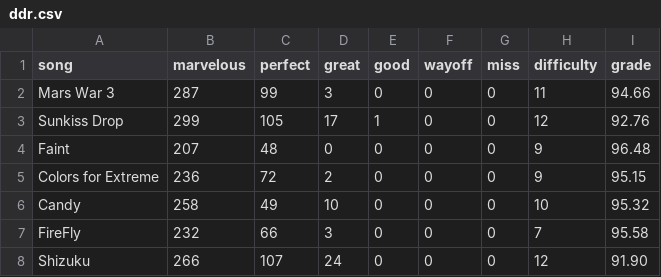
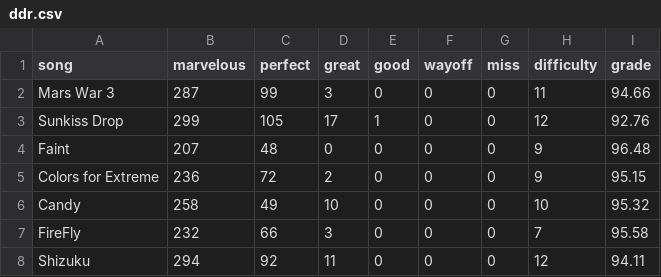
Before and after one commit to bwaggone/bwaggone.github.io, a CSV file: data/ddr.csv, drawn as a sheet.

Commit message:
Update ddr.csv

```diff
--- a/data/ddr.csv
+++ b/data/ddr.csv
@@ -7,2 +7,2 @@ Candy,258,49,10,0,0,0,10,95.32
 FireFly,232,66,3,0,0,0,7,95.58
-Shizuku,266,107,24,0,0,0,12,91.90
+Shizuku,294,92,11,0,0,0,12,94.11
```
